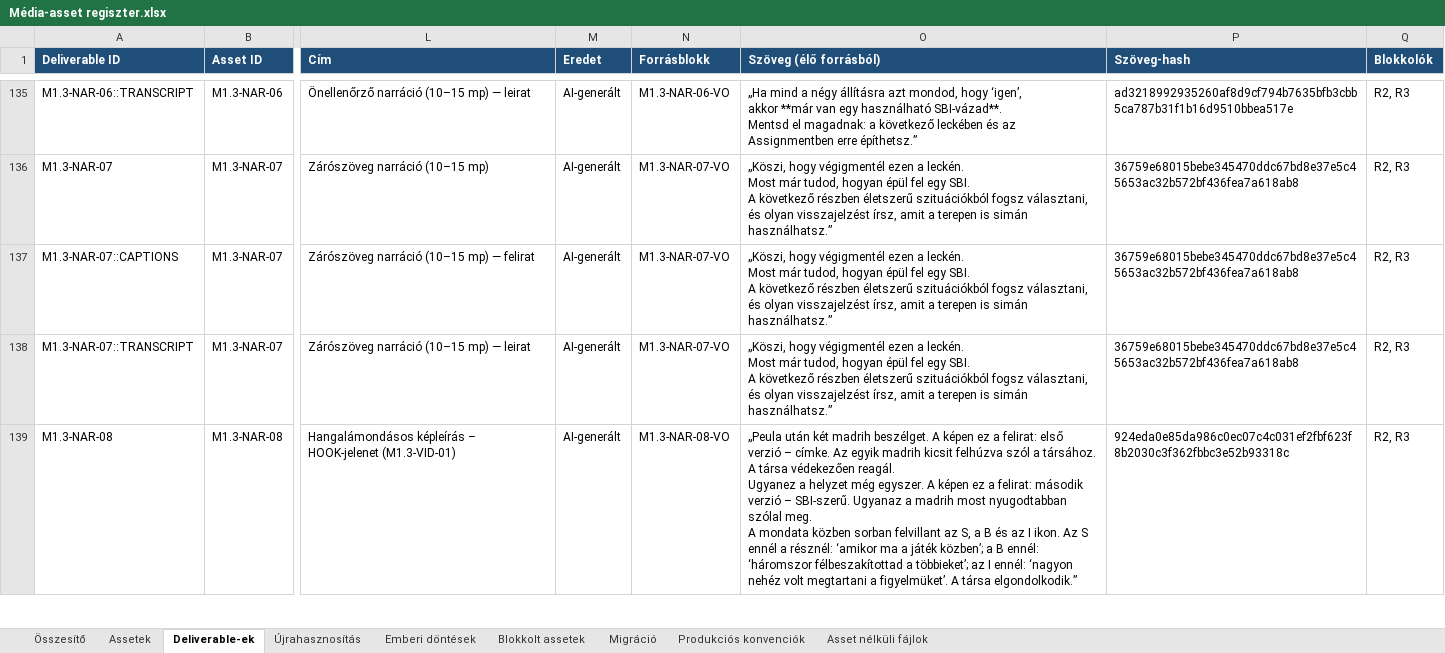
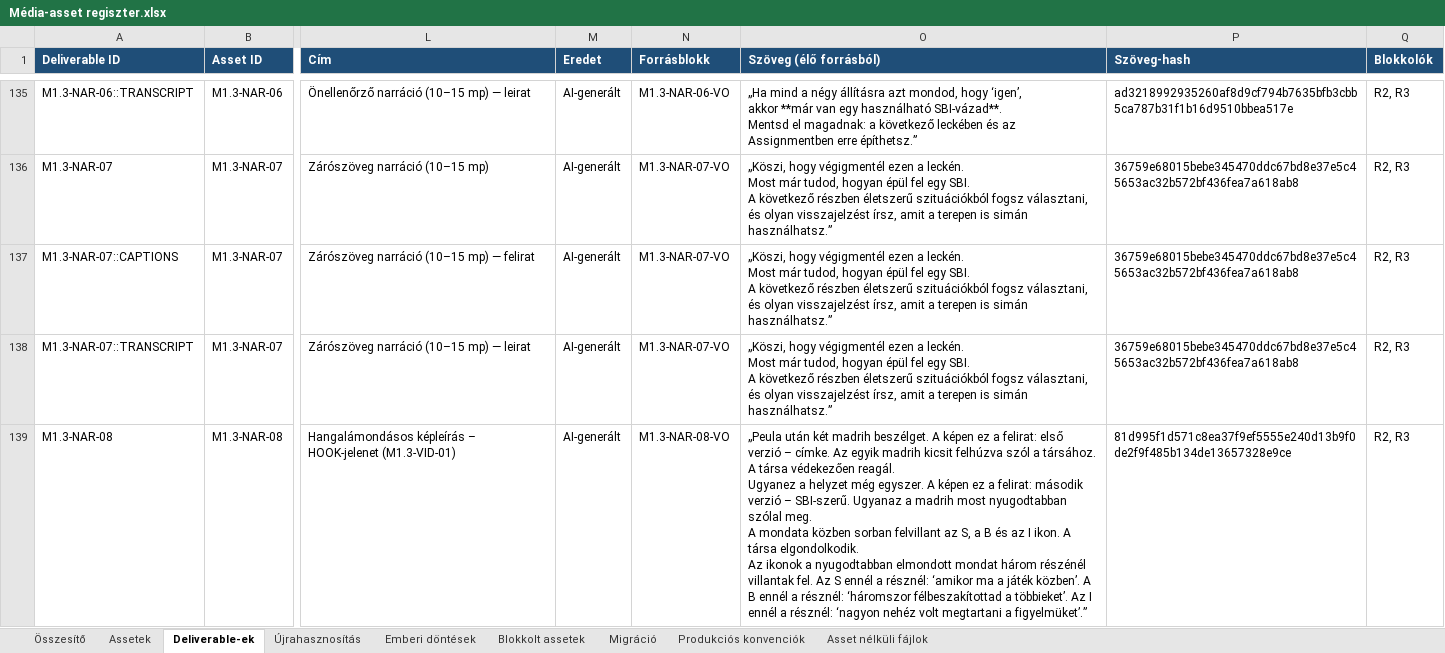
Before and after one commit to hasomerhacairhu/modszertani-kepzes, an Excel workbook: 02 Tervezet/Média-assetek/Média-asset regiszter.xlsx, sheet Deliverable-ek, drawn as a sheet; only a part is shown, gaps mark what is left out; values as stored, in another font and other column widths than the file's, no borders; ↵ is a line break in a cell; the diff covers the shown part only; the diff names each change by its address in the sheet, - before the commit and + after, or states it on an @@ line.

```diff
--- a/02 Tervezet/Média-assetek/Média-asset regiszter.xlsx (sheet Deliverable-ek)
+++ b/02 Tervezet/Média-assetek/Média-asset regiszter.xlsx (sheet Deliverable-ek)
-O139 (Szöveg (élő forrásból)): …I ikon. Az S ennél a résznél: ‘amikor ma a játék közben’; a B ennél: ‘háromszor félbeszakítottad a többieket’; az I ennél: ‘nagyon nehéz volt megtartani a figyelmüket’. A társa elgondolkodik.”
+O139 (Szöveg (élő forrásból)): …I ikon. A társa elgondolkodik. ↵ Az ikonok a nyugodtabban elmondott mondat három részénél villantak fel. Az S ennél a résznél: ‘amikor ma a játék közben’. A B ennél a résznél: ‘háromszor félbeszakítottad a többieket’. Az I ennél a résznél: ‘nagyon nehéz volt megtartani a figyelmüket’.”
-P139 (Szöveg-hash): 924eda0e85da986c0ec07c4c031ef2fbf623f8b2030c3f362fbbc3e52b93318c
+P139 (Szöveg-hash): 81d995f1d571c8ea37f9ef5555e240d13b9f0de2f9f485b134de13657328e9ce
```
Also changed, not shown: 2 edited cells elsewhere in this sheet, sheet Assetek, 3 other files.
